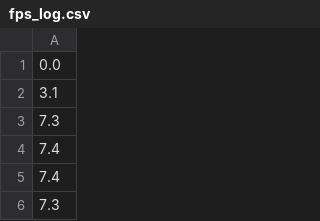
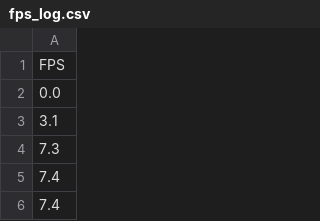
Before and after one commit to CEPrE-Unilurio/ai4coral, a CSV file: logs/fps_log.csv, drawn as a sheet; only a part is shown; the shorter side is filled out with more unchanged rows.

```diff
--- a/logs/fps_log.csv
+++ b/logs/fps_log.csv
@@ -1 +1,2 @@
+FPS
 0.0
```
Also changed, not shown: 3 other files.
